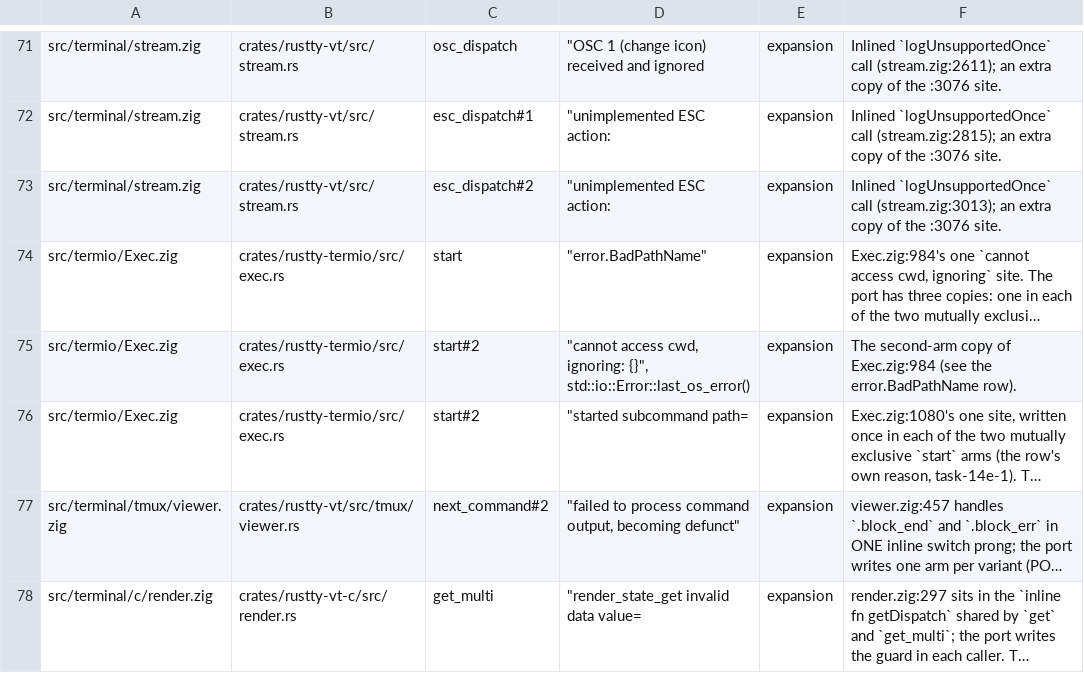
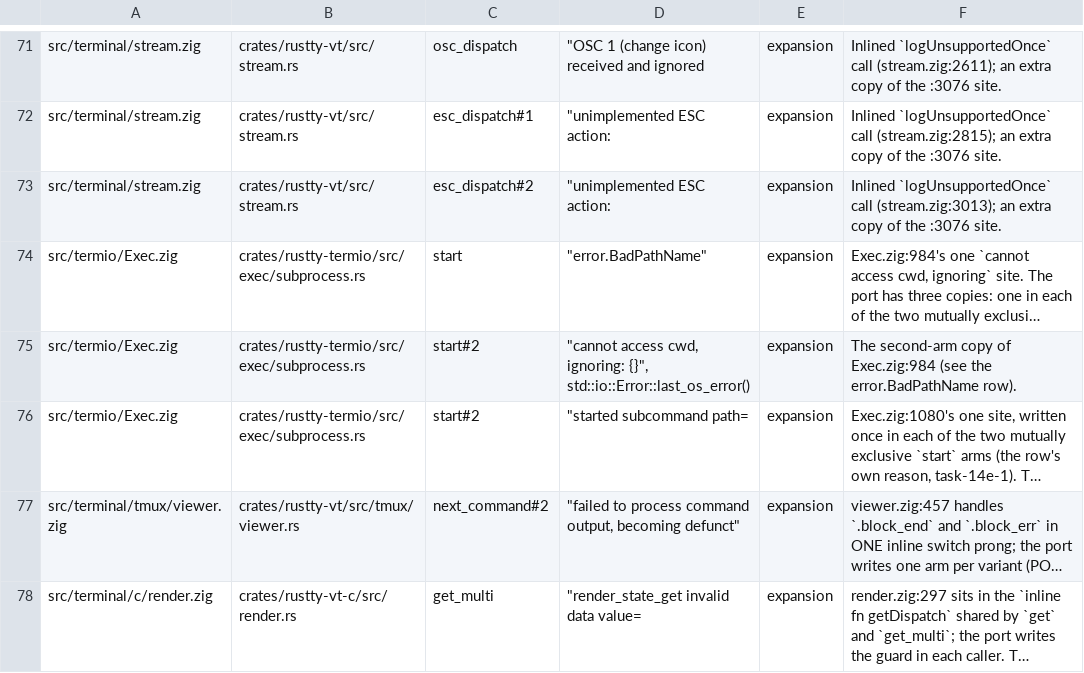
Before and after one commit to AirelyDev/rustty, a TSV file: .port/parity-closure/LOG-PORT-ONLY.tsv, drawn as a sheet; only a part is shown, gaps mark what is left out; long unchanged cells end in …; the diff names each change by its address in the sheet, - before the commit and + after, or states it on an @@ line.

```diff
--- a/.port/parity-closure/LOG-PORT-ONLY.tsv
+++ b/.port/parity-closure/LOG-PORT-ONLY.tsv
-B74:B76: crates/rustty-termio/src/exec.rs
+B74:B76: crates/rustty-termio/src/exec/subprocess.rs
```
Also changed, not shown: .port/parity-closure/LOG-ABSENT-SITES.tsv, .port/parity-closure/LOG-PORTMAP.tsv, 21 other files.
